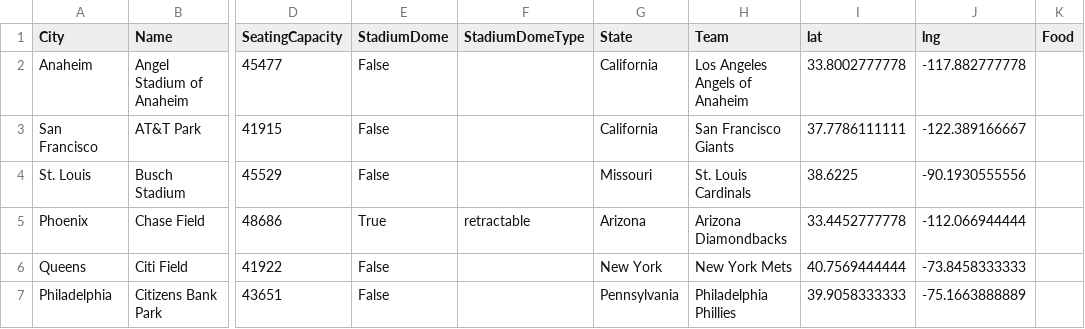
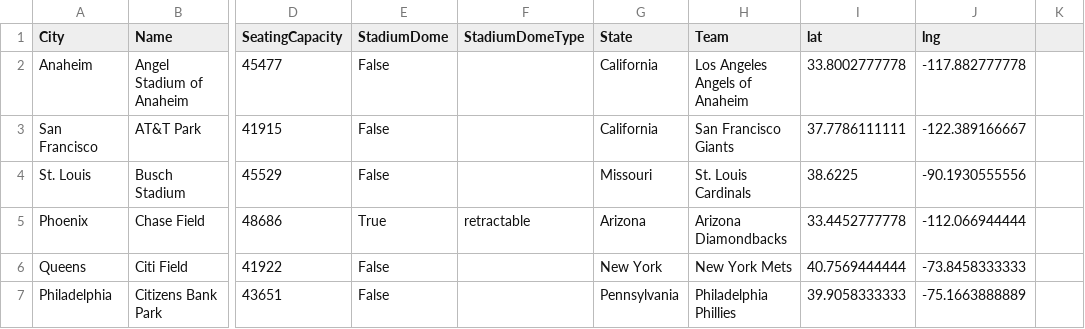
Before and after one commit to haleyjhankins/final-project, a CSV file: server/mlbstadiumdata.csv, drawn as a sheet; only a part is shown, gaps mark what is left out; the diff names each change by its address in the sheet, - before the commit and + after, or states it on an @@ line.

```diff
--- a/server/mlbstadiumdata.csv
+++ b/server/mlbstadiumdata.csv
-K1: Food
+K1: (empty)
```
Also changed, not shown: 8 other files.
